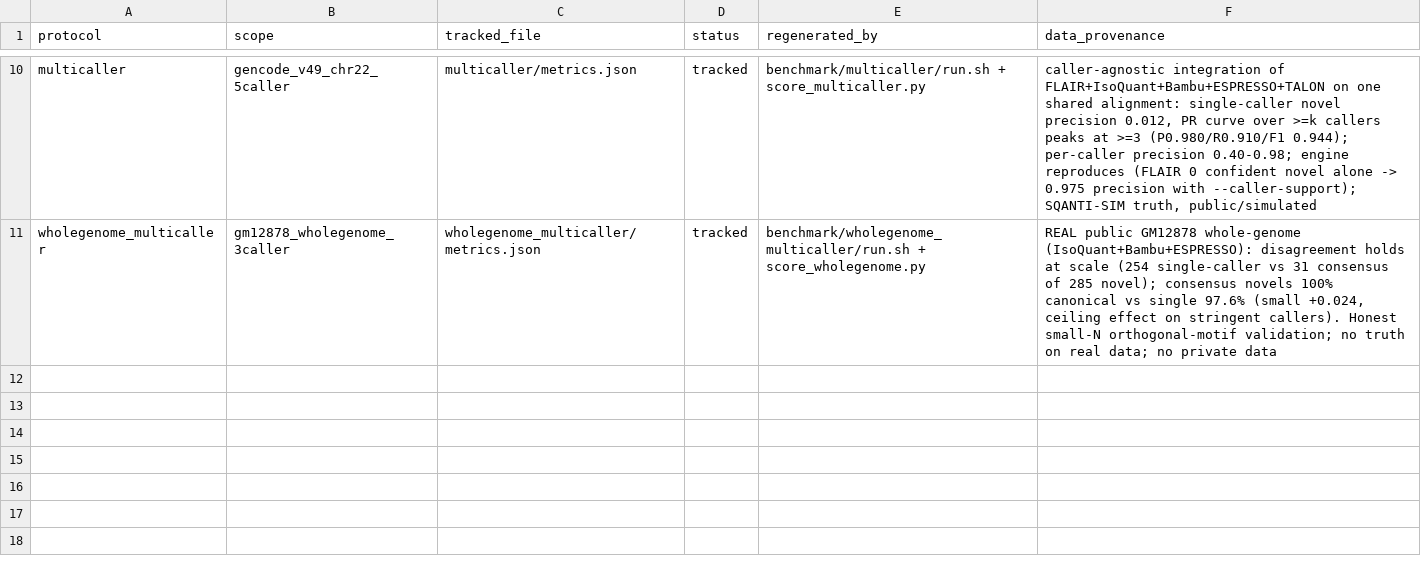
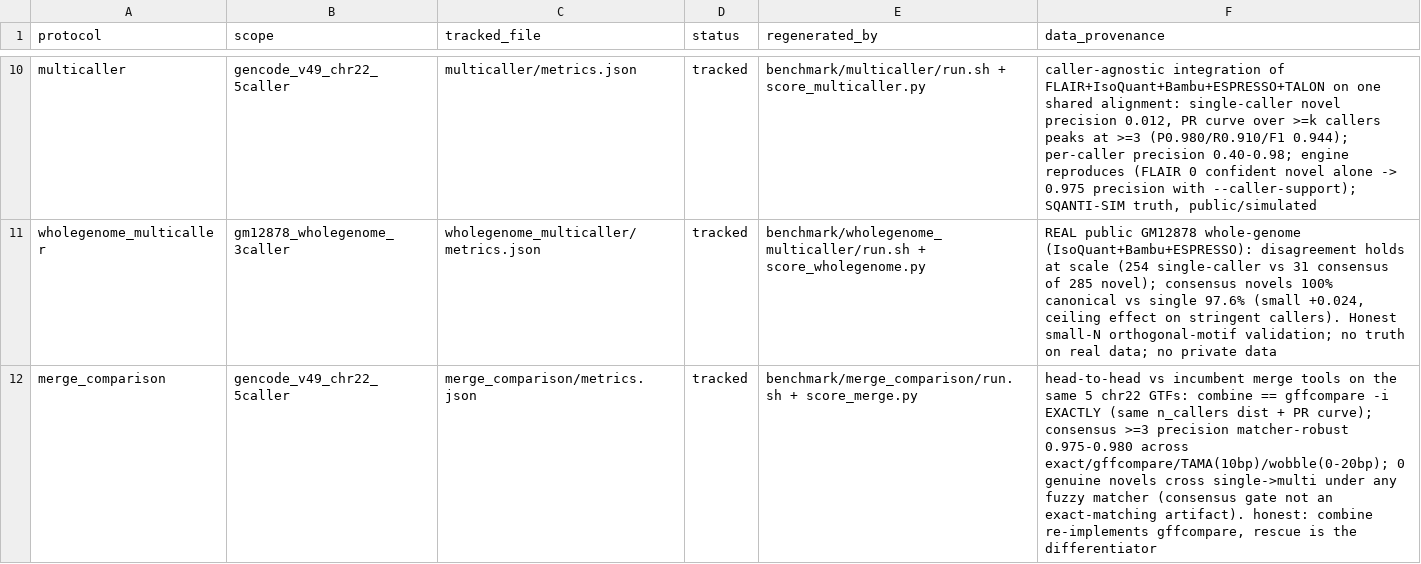
Before and after one commit to jibeomko/PanIsoGuard, a TSV file: benchmark/results/MANIFEST.tsv, drawn as a sheet; only a part is shown, gaps mark what is left out.

Commit message:
benchmark: merge-tool head-to-head (combine vs gffcompare/TAMA) + honest reframing
Settles the #1 positioning risk from the gap review: is the multi-caller consensus
claim (a) just a re-implementation of gffcompare, and (b) an artifact of combine's
EXACT-match merge vs a fuzzy merge (TAMA)? Ran all matchers on the SAME 5 chr22 caller
GTFs and scored each with the identical >=k PR curve vs SQANTI-SIM truth.

Findings:
- combine (exact intron-chain) == gffcompare -i EXACTLY: same novel count (1982), same
  n_callers distribution (1105/163/254/128/332), same PR curve. combine is a clean
  htslib-native re-implementation of the established N-way comparison, NOT a novel merge.
- Consensus precision is MATCHER-ROBUST: >=3-caller novel precision 0.975-0.980 across
  exact / gffcompare / TAMA(10bp) / a 0-20bp wobble sweep.
- Agreement-split = 0 for every fuzzy matcher: NO genuine novel that exact calls
  single-caller is upgraded to >=2 by any fuzzy matcher. The single<->multi boundary the
  consensus gate depends on is a property of the DATA, not of exact matching. (TAMA's
  more aggressive merge trades recall at >=3, 0.831 vs 0.910 -- not more accurate.)

Honest reframing (review priority #2):
- docs/relationship_to_merge_tools.md: overlap map (gffcompare/TAMA/Bambu-NDR/SQANTI3),
  crediting prior practice; consensus = correctly-operationalized standard, the
  reference-bias rescue + circularity firewall is the actual differentiator.
- 'rescue' name-clash disambiguated in relationship_to_sqanti3.md (SQANTI3 recovers a
  reference model; PanIsoGuard exonerates a sample novel call).
- README + multicaller README + validation.md note combine == gffcompare and the
  matcher-robust result.

benchmark/merge_comparison/{score_merge.py,run.sh,README.md} + results envelope
(schema-valid, collect.py OK, 10 protocols). All public/simulated; no private data.

```diff
--- a/benchmark/results/MANIFEST.tsv
+++ b/benchmark/results/MANIFEST.tsv
@@ -11 +11,2 @@ multicaller	gencode_v49_chr22_5caller	multicaller/metrics.json	tracked	benchmark
 wholegenome_multicaller	gm12878_wholegenome_3caller	wholegenome_multicaller/metrics.json	tracked	benchmark/wholegenome_multicaller/run.sh + score_wholegenome.py	REAL public GM12878 whole-genome (IsoQuant+Bambu+ESPRESSO): disagreement holds at scale (254 single-caller vs 31 consensus of 285 novel); consensus novels 100% canonical vs single 97.6% (small +0.024, ceiling effect on stringent callers). Honest small-N orthogonal-motif validation; no truth on real data; no private data
+merge_comparison	gencode_v49_chr22_5caller	merge_comparison/metrics.json	tracked	benchmark/merge_comparison/run.sh + score_merge.py	head-to-head vs incumbent merge tools on the same 5 chr22 GTFs: combine == gffcompare -i EXACTLY (same n_callers dist + PR curve); consensus >=3 precision matcher-robust 0.975-0.980 across exact/gffcompare/TAMA(10bp)/wobble(0-20bp); 0 genuine novels cross single->multi under any fuzzy matcher (consensus gate not an exact-matching artifact). honest: combine re-implements gffcompare, rescue is the differentiator
```
Also changed, not shown: 9 other files.
